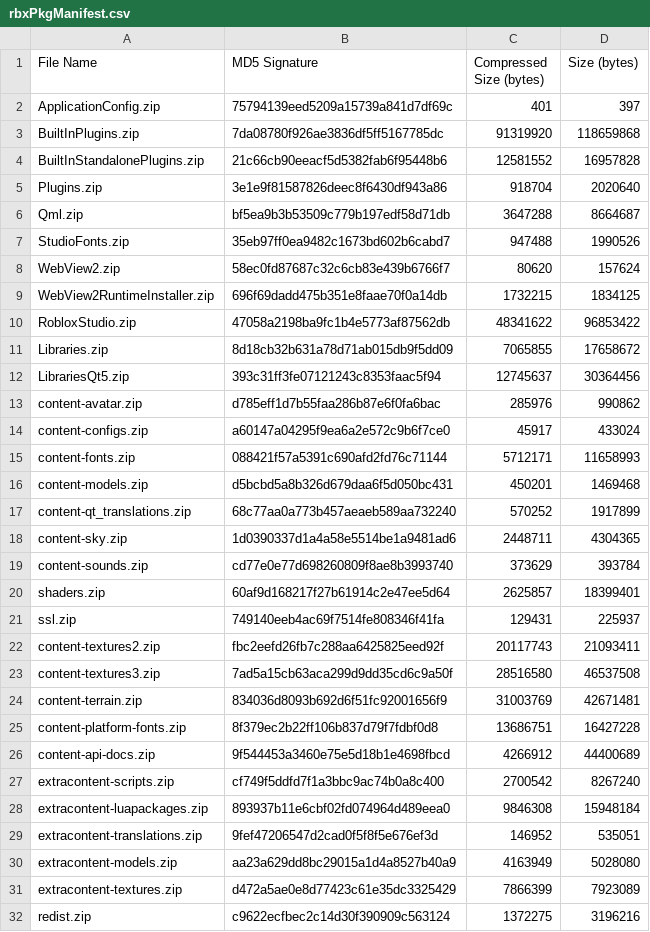
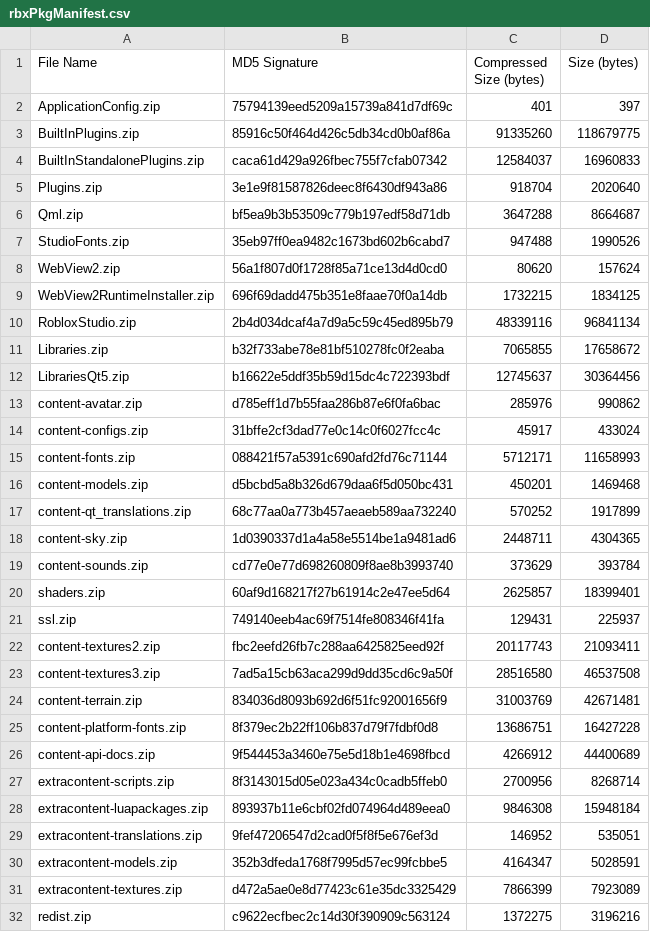
Before and after one commit to totoygamingyt/Roblox-Client-Tracker, a CSV file: rbxPkgManifest.csv, drawn as a sheet.

```diff
--- a/rbxPkgManifest.csv
+++ b/rbxPkgManifest.csv
@@ -2,4 +2,4 @@ File Name,MD5 Signature,Compressed Size (bytes),Size (bytes)
 ApplicationConfig.zip,75794139eed5209a15739a841d7df69c,401,397
-BuiltInPlugins.zip,7da08780f926ae3836df5ff5167785dc,91319920,118659868
-BuiltInStandalonePlugins.zip,21c66cb90eeacf5d5382fab6f95448b6,12581552,16957828
+BuiltInPlugins.zip,85916c50f464d426c5db34cd0b0af86a,91335260,118679775
+BuiltInStandalonePlugins.zip,caca61d429a926fbec755f7cfab07342,12584037,16960833
 Plugins.zip,3e1e9f81587826deec8f6430df943a86,918704,2020640
@@ -7,9 +7,9 @@ Qml.zip,bf5ea9b3b53509c779b197edf58d71db,3647288,8664687
 StudioFonts.zip,35eb97ff0ea9482c1673bd602b6cabd7,947488,1990526
-WebView2.zip,58ec0fd87687c32c6cb83e439b6766f7,80620,157624
+WebView2.zip,56a1f807d0f1728f85a71ce13d4d0cd0,80620,157624
 WebView2RuntimeInstaller.zip,696f69dadd475b351e8faae70f0a14db,1732215,1834125
-RobloxStudio.zip,47058a2198ba9fc1b4e5773af87562db,48341622,96853422
-Libraries.zip,8d18cb32b631a78d71ab015db9f5dd09,7065855,17658672
-LibrariesQt5.zip,393c31ff3fe07121243c8353faac5f94,12745637,30364456
+RobloxStudio.zip,2b4d034dcaf4a7d9a5c59c45ed895b79,48339116,96841134
+Libraries.zip,b32f733abe78e81bf510278fc0f2eaba,7065855,17658672
+LibrariesQt5.zip,b16622e5ddf35b59d15dc4c722393bdf,12745637,30364456
 content-avatar.zip,d785eff1d7b55faa286b87e6f0fa6bac,285976,990862
-content-configs.zip,a60147a04295f9ea6a2e572c9b6f7ce0,45917,433024
+content-configs.zip,31bffe2cf3dad77e0c14c0f6027fcc4c,45917,433024
 content-fonts.zip,088421f57a5391c690afd2fd76c71144,5712171,11658993
@@ -26,6 +26,6 @@ content-platform-fonts.zip,8f379ec2b22ff106b837d79f7fdbf0d8,13686751,16427228
 content-api-docs.zip,9f544453a3460e75e5d18b1e4698fbcd,4266912,44400689
-extracontent-scripts.zip,cf749f5ddfd7f1a3bbc9ac74b0a8c400,2700542,8267240
+extracontent-scripts.zip,8f3143015d05e023a434c0cadb5ffeb0,2700956,8268714
 extracontent-luapackages.zip,893937b11e6cbf02fd074964d489eea0,9846308,15948184
 extracontent-translations.zip,9fef47206547d2cad0f5f8f5e676ef3d,146952,535051
-extracontent-models.zip,aa23a629dd8bc29015a1d4a8527b40a9,4163949,5028080
+extracontent-models.zip,352b3dfeda1768f7995d57ec99fcbbe5,4164347,5028591
 extracontent-textures.zip,d472a5ae0e8d77423c61e35dc3325429,7866399,7923089
```
Also changed, not shown: 10 other files.
